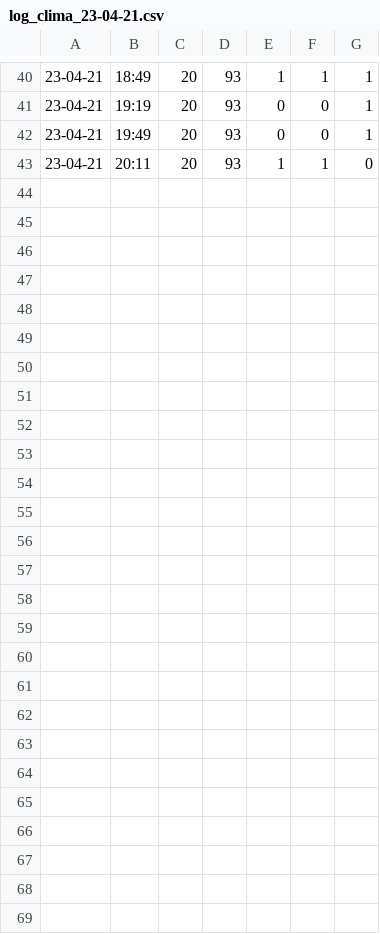
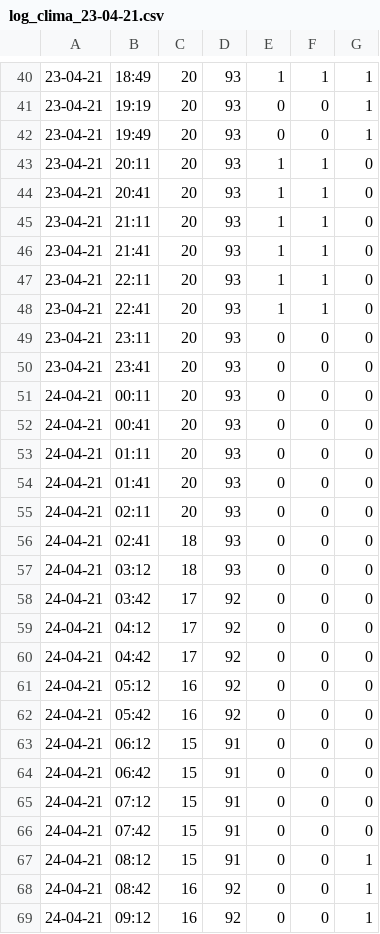
Before and after one commit to J0seca/freshgrowpi, a CSV file: log/log_clima_23-04-21.csv, drawn as a sheet; only a part is shown, gaps mark what is left out; the diff names each change by its address in the sheet, - before the commit and + after, or states it on an @@ line.

```diff
--- a/log/log_clima_23-04-21.csv
+++ b/log/log_clima_23-04-21.csv
+row 44: 23-04-21 | 20:41 | 20 | 93 | 1 | 1 | 0
+row 45: 23-04-21 | 21:11 | 20 | 93 | 1 | 1 | 0
+row 46: 23-04-21 | 21:41 | 20 | 93 | 1 | 1 | 0
+row 47: 23-04-21 | 22:11 | 20 | 93 | 1 | 1 | 0
+row 48: 23-04-21 | 22:41 | 20 | 93 | 1 | 1 | 0
+row 49: 23-04-21 | 23:11 | 20 | 93 | 0 | 0 | 0
+row 50: 23-04-21 | 23:41 | 20 | 93 | 0 | 0 | 0
+row 51: 24-04-21 | 00:11 | 20 | 93 | 0 | 0 | 0
+row 52: 24-04-21 | 00:41 | 20 | 93 | 0 | 0 | 0
+row 53: 24-04-21 | 01:11 | 20 | 93 | 0 | 0 | 0
+row 54: 24-04-21 | 01:41 | 20 | 93 | 0 | 0 | 0
+row 55: 24-04-21 | 02:11 | 20 | 93 | 0 | 0 | 0
+row 56: 24-04-21 | 02:41 | 18 | 93 | 0 | 0 | 0
+row 57: 24-04-21 | 03:12 | 18 | 93 | 0 | 0 | 0
+row 58: 24-04-21 | 03:42 | 17 | 92 | 0 | 0 | 0
+row 59: 24-04-21 | 04:12 | 17 | 92 | 0 | 0 | 0
+row 60: 24-04-21 | 04:42 | 17 | 92 | 0 | 0 | 0
+row 61: 24-04-21 | 05:12 | 16 | 92 | 0 | 0 | 0
+row 62: 24-04-21 | 05:42 | 16 | 92 | 0 | 0 | 0
+row 63: 24-04-21 | 06:12 | 15 | 91 | 0 | 0 | 0
+row 64: 24-04-21 | 06:42 | 15 | 91 | 0 | 0 | 0
+row 65: 24-04-21 | 07:12 | 15 | 91 | 0 | 0 | 0
+row 66: 24-04-21 | 07:42 | 15 | 91 | 0 | 0 | 0
+row 67: 24-04-21 | 08:12 | 15 | 91 | 0 | 0 | 1
+row 68: 24-04-21 | 08:42 | 16 | 92 | 0 | 0 | 1
+row 69: 24-04-21 | 09:12 | 16 | 92 | 0 | 0 | 1
```
Also changed, not shown: 17 other files.
